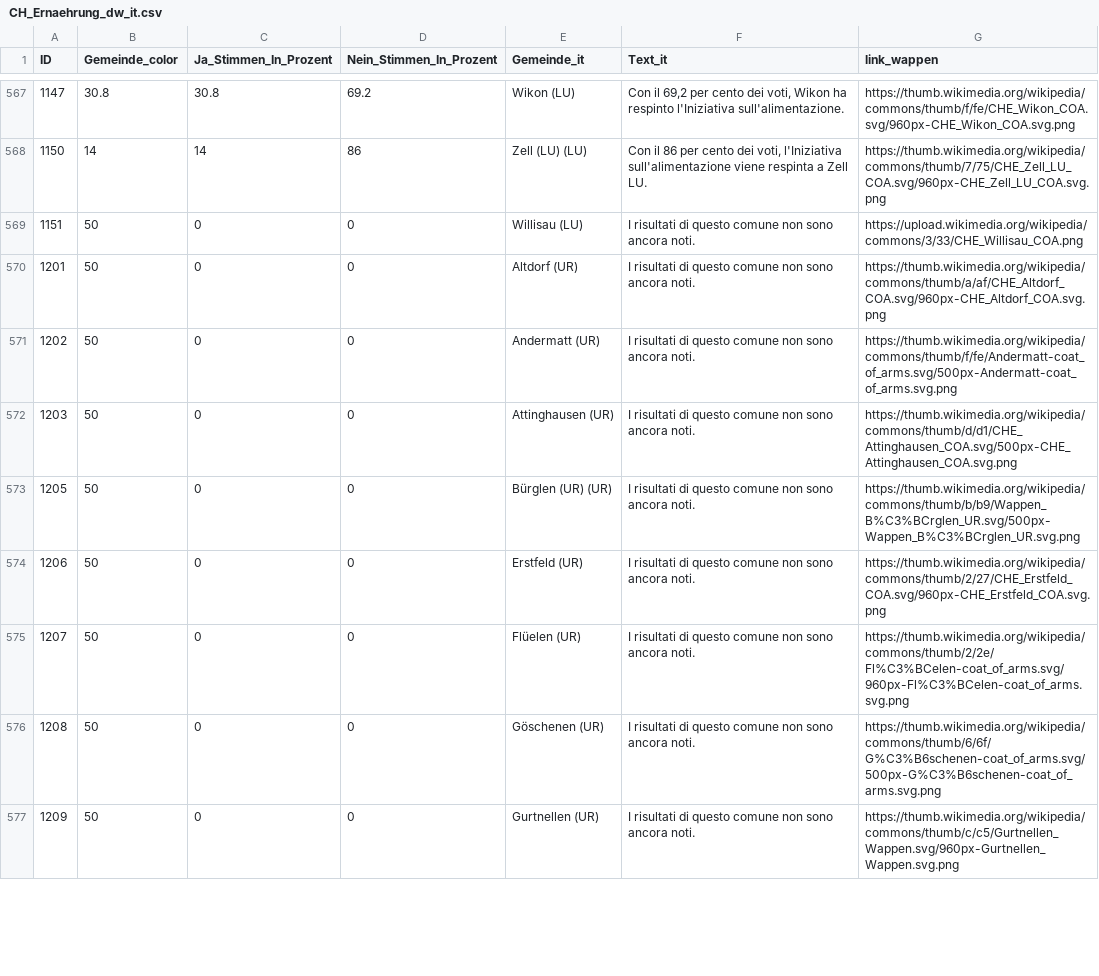
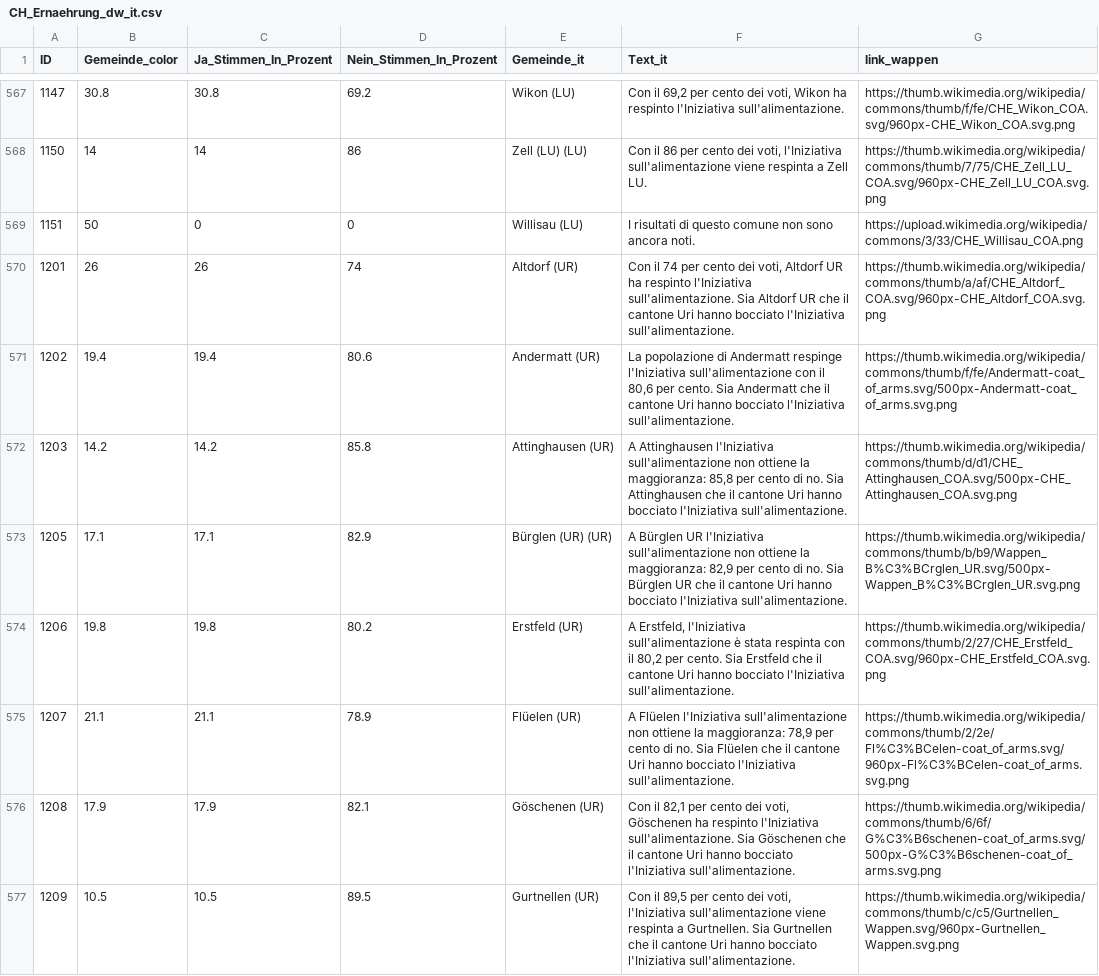
Before and after one commit to awp-finanznachrichten/lena_september2026, a CSV file: Output_Switzerland/CH_Ernaehrung_dw_it.csv, drawn as a sheet; only a part is shown, gaps mark what is left out; the diff covers the shown part only.

```diff
--- a/Output_Switzerland/CH_Ernaehrung_dw_it.csv
+++ b/Output_Switzerland/CH_Ernaehrung_dw_it.csv
@@ -569,9 +569,9 @@
 1151,50,0,0,"Willisau (LU)","I risultati di questo comune non sono ancora noti.","https://upload.wikimedia.org/wikipedia/commons/3/33/CHE_Willisau_COA.png"
-1201,50,0,0,"Altdorf (UR)","I risultati di questo comune non sono ancora noti.","https://thumb.wikimedia.org/wikipedia/commons/thumb/a/af/CHE_Altdorf_COA.svg/960px-CHE_Altdorf_COA.svg.png"
-1202,50,0,0,"Andermatt (UR)","I risultati di questo comune non sono ancora noti.","https://thumb.wikimedia.org/wikipedia/commons/thumb/f/fe/Andermatt-coat_of_arms.svg/500px-Andermatt-coat_of_arms.svg.png"
-1203,50,0,0,"Attinghausen (UR)","I risultati di questo comune non sono ancora noti.","https://thumb.wikimedia.org/wikipedia/commons/thumb/d/d1/CHE_Attinghausen_COA.svg/500px-CHE_Attinghausen_COA.svg.png"
-1205,50,0,0,"Bürglen (UR) (UR)","I risultati di questo comune non sono ancora noti.","https://thumb.wikimedia.org/wikipedia/commons/thumb/b/b9/Wappen_B%C3%BCrglen_UR.svg/500px-Wappen_B%C3%BCrglen_UR.svg.png"
-1206,50,0,0,"Erstfeld (UR)","I risultati di questo comune non sono ancora noti.","https://thumb.wikimedia.org/wikipedia/commons/thumb/2/27/CHE_Erstfeld_COA.svg/960px-CHE_Erstfeld_COA.svg.png"
-1207,50,0,0,"Flüelen (UR)","I risultati di questo comune non sono ancora noti.","https://thumb.wikimedia.org/wikipedia/commons/thumb/2/2e/Fl%C3%BCelen-coat_of_arms.svg/960px-Fl%C3%BCelen-coat_of_arms.svg.png"
-1208,50,0,0,"Göschenen (UR)","I risultati di questo comune non sono ancora noti.","https://thumb.wikimedia.org/wikipedia/commons/thumb/6/6f/G%C3%B6schenen-coat_of_arms.svg/500px-G%C3%B6schenen-coat_of_arms.svg.png"
-1209,50,0,0,"Gurtnellen (UR)","I risultati di questo comune non sono ancora noti.","https://thumb.wikimedia.org/wikipedia/commons/thumb/c/c5/Gurtnellen_Wappen.svg/960px-Gurtnellen_Wappen.svg.png"
+1201,26,26,74,"Altdorf (UR)","Con il 74 per cento dei voti, Altdorf UR ha respinto l'Iniziativa sull'alimentazione. Sia Altdorf UR che il cantone Uri hanno bocciato l'Iniziativa sull'alimentazione.","https://thumb.wikimedia.org/wikipedia/commons/thumb/a/af/CHE_Altdorf_COA.svg/960px-CHE_Altdorf_COA.svg.png"
+1202,19.4,19.4,80.6,"Andermatt (UR)","La popolazione di Andermatt respinge l'Iniziativa sull'alimentazione con il 80,6 per cento. Sia Andermatt che il cantone Uri hanno bocciato l'Iniziativa sull'alimentazione.","https://thumb.wikimedia.org/wikipedia/commons/thumb/f/fe/Andermatt-coat_of_arms.svg/500px-Andermatt-coat_of_arms.svg.png"
+1203,14.2,14.2,85.8,"Attinghausen (UR)","A Attinghausen l'Iniziativa sull'alimentazione non ottiene la maggioranza: 85,8 per cento di no. Sia Attinghausen che il cantone Uri hanno bocciato l'Iniziativa sull'alimentazione.","https://thumb.wikimedia.org/wikipedia/commons/thumb/d/d1/CHE_Attinghausen_COA.svg/500px-CHE_Attinghausen_COA.svg.png"
+1205,17.1,17.1,82.9,"Bürglen (UR) (UR)","A Bürglen UR l'Iniziativa sull'alimentazione non ottiene la maggioranza: 82,9 per cento di no. Sia Bürglen UR che il cantone Uri hanno bocciato l'Iniziativa sull'alimentazione.","https://thumb.wikimedia.org/wikipedia/commons/thumb/b/b9/Wappen_B%C3%BCrglen_UR.svg/500px-Wappen_B%C3%BCrglen_UR.svg.png"
+1206,19.8,19.8,80.2,"Erstfeld (UR)","A Erstfeld, l'Iniziativa sull'alimentazione è stata respinta con il 80,2 per cento. Sia Erstfeld che il cantone Uri hanno bocciato l'Iniziativa sull'alimentazione.","https://thumb.wikimedia.org/wikipedia/commons/thumb/2/27/CHE_Erstfeld_COA.svg/960px-CHE_Erstfeld_COA.svg.png"
+1207,21.1,21.1,78.9,"Flüelen (UR)","A Flüelen l'Iniziativa sull'alimentazione non ottiene la maggioranza: 78,9 per cento di no. Sia Flüelen che il cantone Uri hanno bocciato l'Iniziativa sull'alimentazione.","https://thumb.wikimedia.org/wikipedia/commons/thumb/2/2e/Fl%C3%BCelen-coat_of_arms.svg/960px-Fl%C3%BCelen-coat_of_arms.svg.png"
+1208,17.9,17.9,82.1,"Göschenen (UR)","Con il 82,1 per cento dei voti, Göschenen ha respinto l'Iniziativa sull'alimentazione. Sia Göschenen che il cantone Uri hanno bocciato l'Iniziativa sull'alimentazione.","https://thumb.wikimedia.org/wikipedia/commons/thumb/6/6f/G%C3%B6schenen-coat_of_arms.svg/500px-G%C3%B6schenen-coat_of_arms.svg.png"
+1209,10.5,10.5,89.5,"Gurtnellen (UR)","Con il 89,5 per cento dei voti, l'Iniziativa sull'alimentazione viene respinta a Gurtnellen. Sia Gurtnellen che il cantone Uri hanno bocciato l'Iniziativa sull'alimentazione.","https://thumb.wikimedia.org/wikipedia/commons/thumb/c/c5/Gurtnellen_Wappen.svg/960px-Gurtnellen_Wappen.svg.png"
```
Also changed, not shown: 137 edited cells elsewhere in this file, Output_Switzerland/CH_Ernaehrung_dw_de.csv, Output_Switzerland/CH_Ernaehrung_dw_fr.csv, 18 other files.
